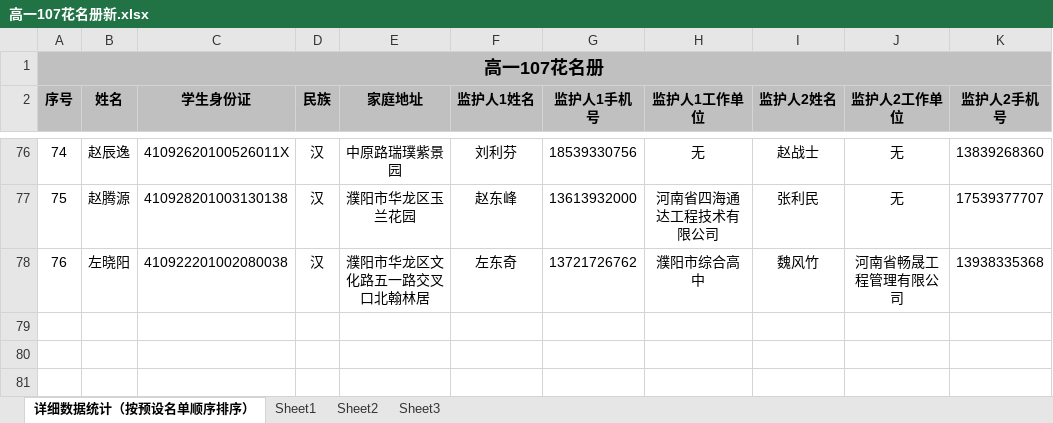
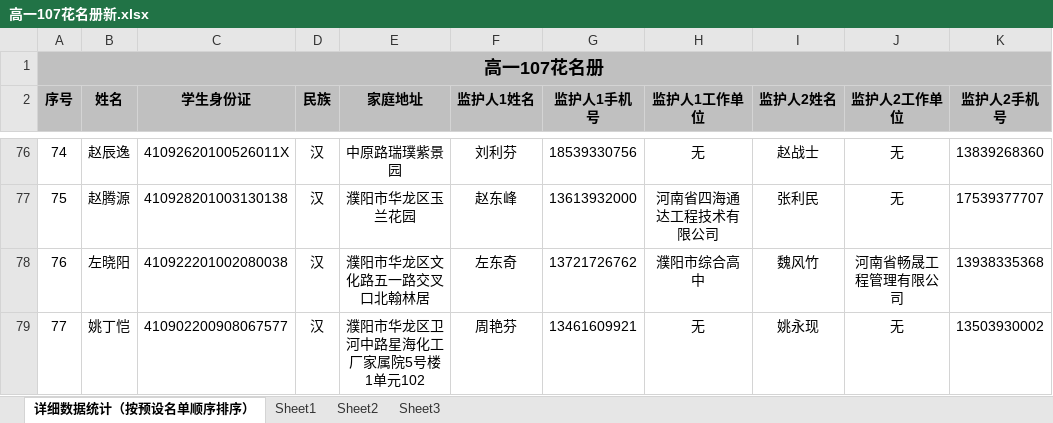
Before and after one commit to yadongji/infomation-of-107, an Excel workbook: 高一107花名册新.xlsx, sheet 详细数据统计（按预设名单顺序排序）, drawn as a sheet; only a part is shown, gaps mark what is left out; values as stored, in another font and other column widths than the file's, no borders; the diff names each change by its address in the sheet, - before the commit and + after, or states it on an @@ line.

```diff
--- a/高一107花名册新.xlsx (sheet 详细数据统计（按预设名单顺序排序）)
+++ b/高一107花名册新.xlsx (sheet 详细数据统计（按预设名单顺序排序）)
+row 79: 77 | 姚丁恺 | 410902200908067577 | 汉 | 濮阳市华龙区卫河中路星海化工厂家属院5号楼1单元102 | 周艳芬 | 13461609921 | 无 | 姚永现 | 无 | 13503930002
```
Also changed, not shown: 107女生宿舍名单.xlsx, 107男生宿舍名单.xlsx, 1 other file.
